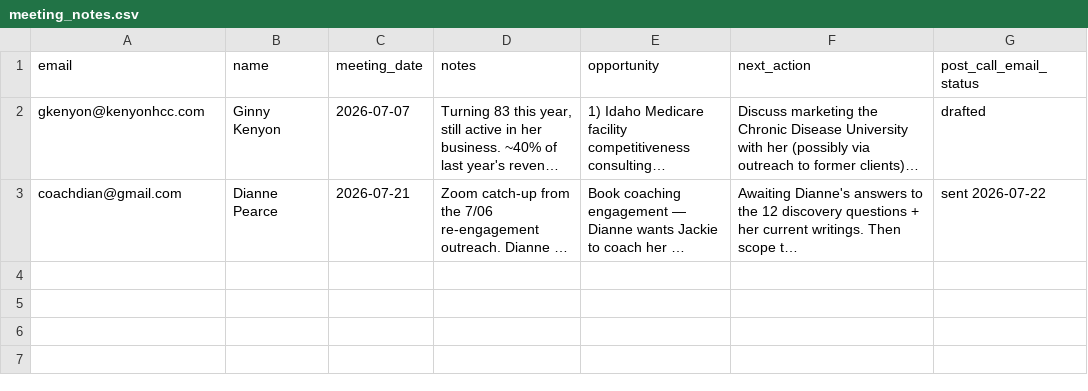
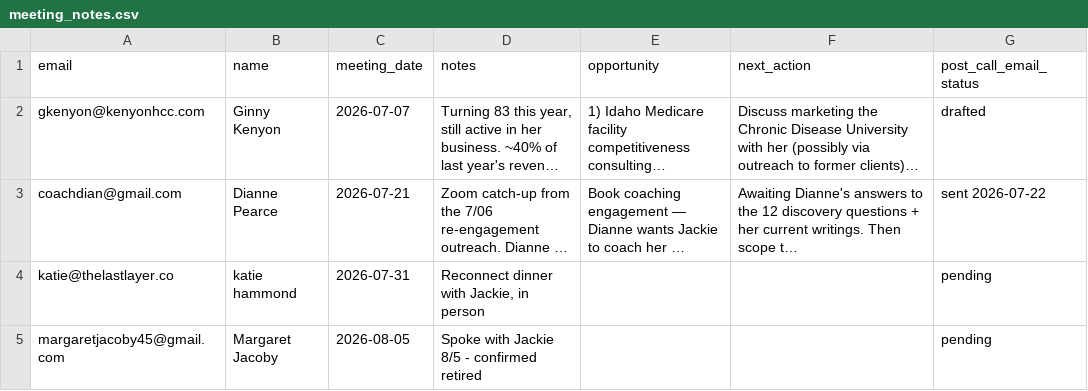
Before and after one commit to Synnovatia/Synnovatia-AIOS, a CSV file: client-reengagement/data/meeting_notes.csv, drawn as a sheet; long unchanged cells end in …; the diff names each change by its address in the sheet, - before the commit and + after, or states it on an @@ line.

Commit message:
Seven Figure Forum Friday agenda built and pushed to the Zoom invite, working around a Zoom-calendar resync that silently reverted the first save; Messy Middle and Seven Figure Forum candidate lists reviewed, Connie Weatherman removed on suspected closure, three Tier 2 reconnect emails drafted; today's hike logged and morning brief run

```diff
--- a/client-reengagement/data/meeting_notes.csv
+++ b/client-reengagement/data/meeting_notes.csv
+row 4: katie@thelastlayer.co | katie hammond | 2026-07-31 | Reconnect dinner with Jackie, in person |  |  | pending
+row 5: margaretjacoby45@gmail.com | Margaret Jacoby | 2026-08-05 | Spoke with Jackie 8/5 - confirmed retired |  |  | pending
```
Also changed, not shown: client-reengagement/data/roster.csv, personal/workout-logs/session-log.csv, 7 other files.
